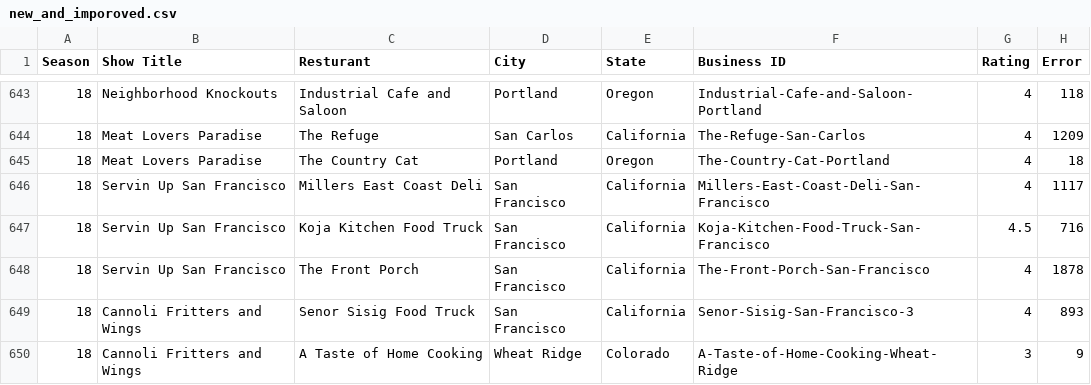
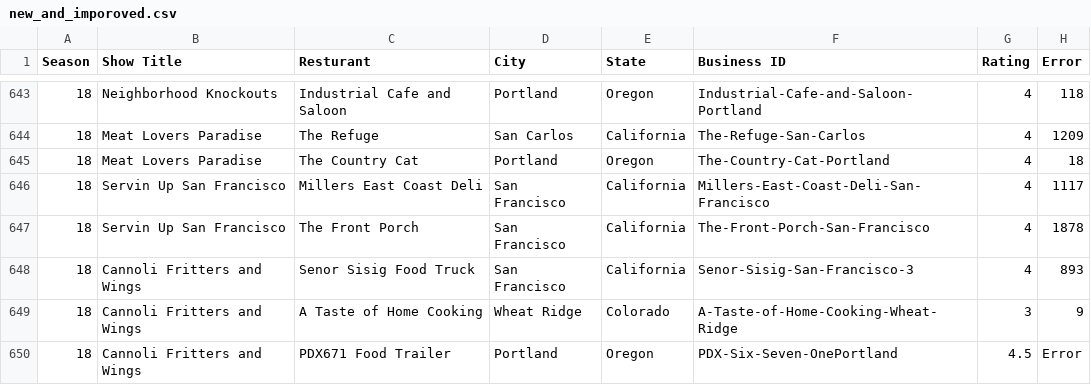
Before and after one commit to mcriqui/DDD, a CSV file: new_and_imporoved.csv, drawn as a sheet; only a part is shown, gaps mark what is left out; the shorter side is filled out with more unchanged rows; the diff names each change by its address in the sheet, - before the commit and + after, or states it on an @@ line.

```diff
--- a/new_and_imporoved.csv
+++ b/new_and_imporoved.csv
-row 647: 18 | Servin Up San Francisco | Koja Kitchen Food Truck | San Francisco | California | Koja-Kitchen-Food-Truck-San-Francisco | 4.5 | 716
```
Also changed, not shown: 7 other files.
